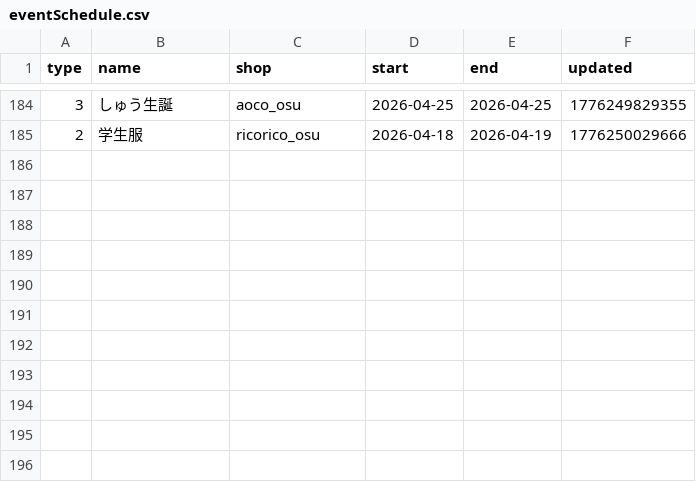
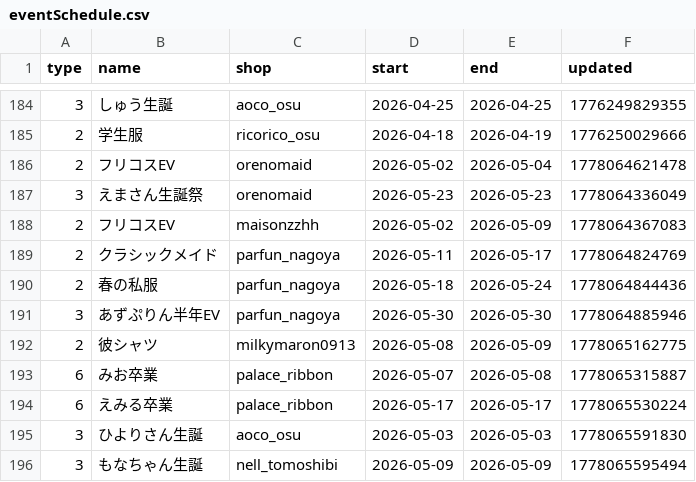
Before and after one commit to c890904/cafeSchedule, a CSV file: eventSchedule.csv, drawn as a sheet; only a part is shown, gaps mark what is left out; the diff names each change by its address in the sheet, - before the commit and + after, or states it on an @@ line.

```diff
--- a/eventSchedule.csv
+++ b/eventSchedule.csv
+row 186: 2 | フリコスEV | orenomaid | 2026-05-02 | 2026-05-04 | 1778064621478
+row 187: 3 | えまさん生誕祭 | orenomaid | 2026-05-23 | 2026-05-23 | 1778064336049
+row 188: 2 | フリコスEV | maisonzzhh | 2026-05-02 | 2026-05-09 | 1778064367083
+row 189: 2 | クラシックメイド | parfun_nagoya | 2026-05-11 | 2026-05-17 | 1778064824769
+row 190: 2 | 春の私服 | parfun_nagoya | 2026-05-18 | 2026-05-24 | 1778064844436
+row 191: 3 | あずぷりん半年EV | parfun_nagoya | 2026-05-30 | 2026-05-30 | 1778064885946
+row 192: 2 | 彼シャツ | milkymaron0913 | 2026-05-08 | 2026-05-09 | 1778065162775
+row 193: 6 | みお卒業 | palace_ribbon | 2026-05-07 | 2026-05-08 | 1778065315887
+row 194: 6 | えみる卒業 | palace_ribbon | 2026-05-17 | 2026-05-17 | 1778065530224
+row 195: 3 | ひよりさん生誕 | aoco_osu | 2026-05-03 | 2026-05-03 | 1778065591830
+row 196: 3 | もなちゃん生誕 | nell_tomoshibi | 2026-05-09 | 2026-05-09 | 1778065595494
```
Also changed, not shown: cast.csv, shop.csv, 2 other files.
